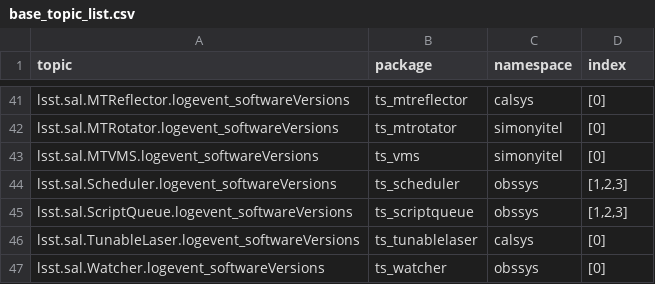
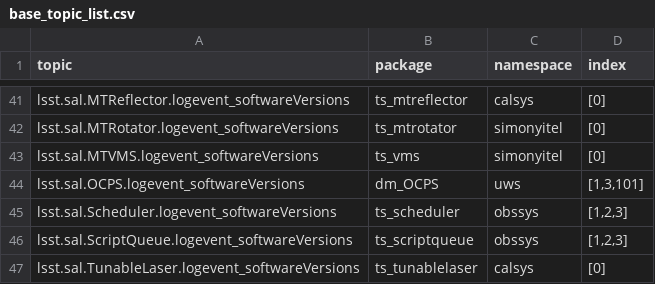
Before and after one commit to lsst-ts/cscv, a CSV file: src/cscv/data/base_topic_list.csv, drawn as a sheet; only a part is shown, gaps mark what is left out; the shorter side is filled out with more unchanged rows.

Commit message:
Group CSCs by namespace.

```diff
--- a/src/cscv/data/base_topic_list.csv
+++ b/src/cscv/data/base_topic_list.csv
@@ -43,2 +43,3 @@ lsst.sal.MTRotator.logevent_softwareVersions,ts_mtrotator,simonyitel,"[0]"
 lsst.sal.MTVMS.logevent_softwareVersions,ts_vms,simonyitel,"[0]"
+lsst.sal.OCPS.logevent_softwareVersions,dm_OCPS,uws,"[1,3,101]"
 lsst.sal.Scheduler.logevent_softwareVersions,ts_scheduler,obssys,"[1,2,3]"
```
Also changed, not shown: src/cscv/data/tucson_teststand_topic_list.csv, 4 other files.
